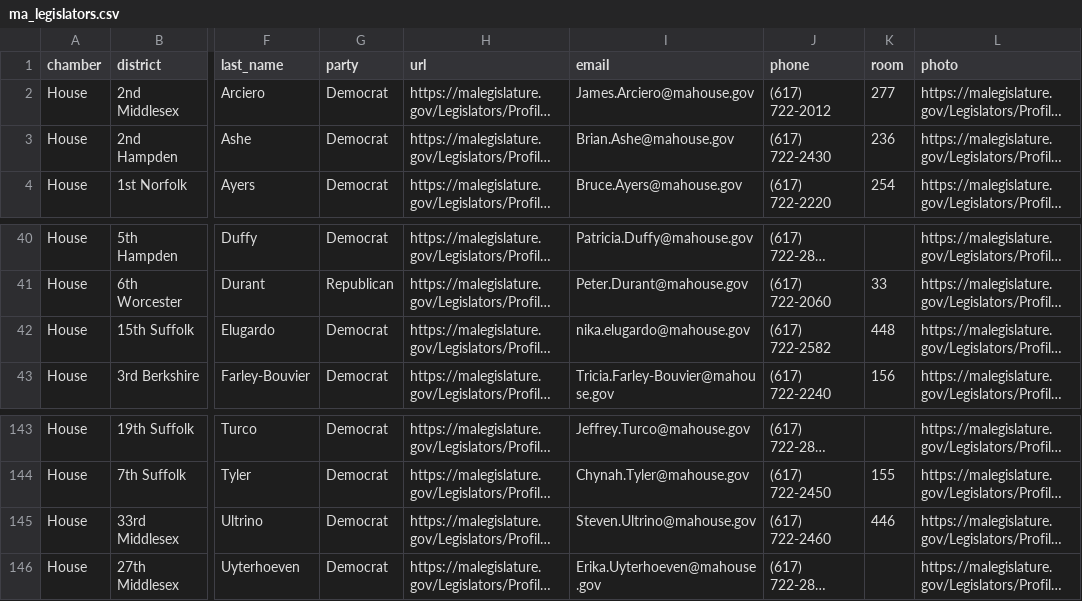
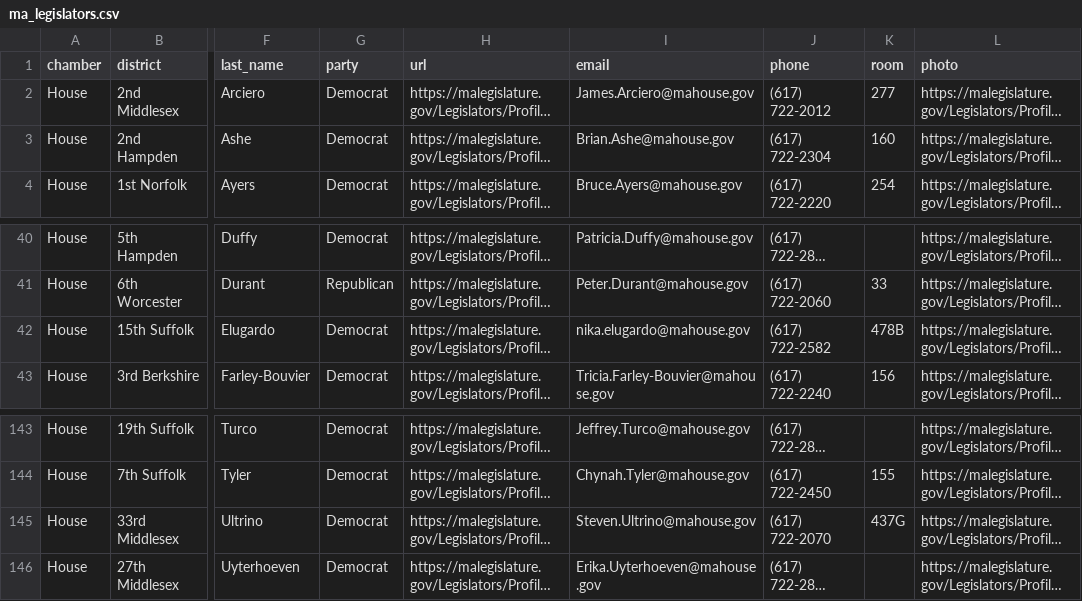
Before and after one commit to bhrutledge/ma-legislature, a CSV file: dist/ma_legislators.csv, drawn as a sheet; only a part is shown, gaps mark what is left out; long unchanged cells end in …; the diff names each change by its address in the sheet, - before the commit and + after, or states it on an @@ line.

Commit message:
Update data

```diff
--- a/dist/ma_legislators.csv
+++ b/dist/ma_legislators.csv
-J3 (phone): (617) 722-2430
+J3 (phone): (617) 722-2304
-K3 (room): 236
+K3 (room): 160
-K42 (room): 448
+K42 (room): 478B
-J145 (phone): (617) 722-2460
+J145 (phone): (617) 722-2070
-K145 (room): 446
+K145 (room): 437G
```
Also changed, not shown: 2 other files.
